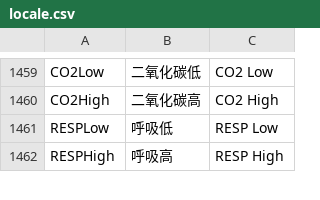
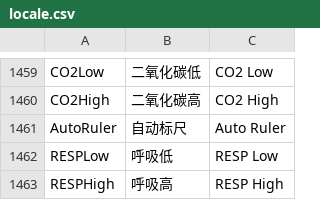
Before and after one commit to 519984307/Appciton, a CSV file: nPM/locale/locale.csv, drawn as a sheet; only a part is shown, gaps mark what is left out.

```diff
--- a/nPM/locale/locale.csv
+++ b/nPM/locale/locale.csv
@@ -1460,2 +1460,3 @@ CO2Low,二氧化碳低,CO2 Low
 CO2High,二氧化碳高,CO2 High
+AutoRuler,自动标尺,Auto Ruler
 RESPLow,呼吸低,RESP Low
```
Also changed, not shown: 1 other file.
